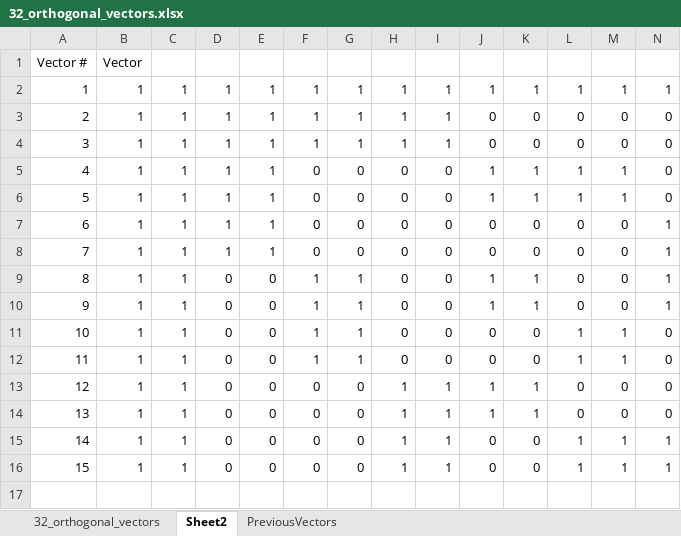
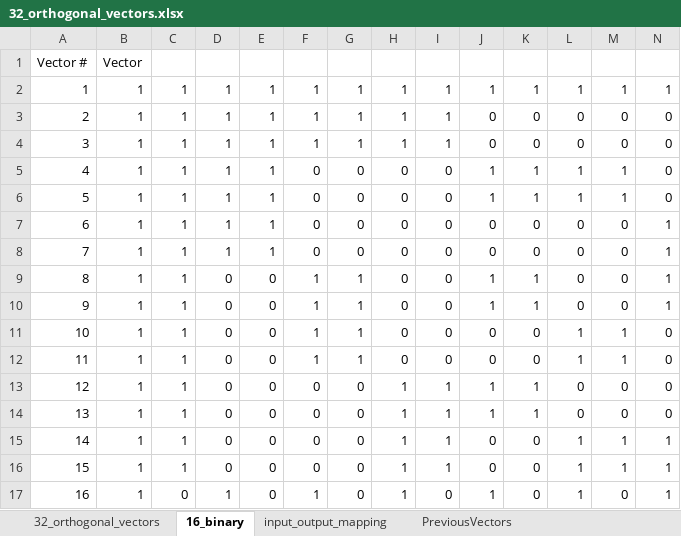
Before and after one commit to chris-weinberger/cogNeuro, an Excel workbook: 32/32_orthogonal_vectors.xlsx, sheet 16_binary, drawn as a sheet; only a part is shown; values as stored, in another font and other column widths than the file's, no borders; rows hold the shown columns only; the diff names each change by its address in the sheet, - before the commit and + after, or states it on an @@ line.

```diff
--- a/32/32_orthogonal_vectors.xlsx (sheet 16_binary)
+++ b/32/32_orthogonal_vectors.xlsx (sheet 16_binary)
-sheet tab: Sheet2
+sheet tab: 16_binary
+sheet tab: input_output_mapping
+row 17: 16 | 1 | 0 | 1 | 0 | 1 | 0 | 1 | 0 | 1 | 0 | 1 | 0 | 1
```
Also changed, not shown: 32/specific exemplars_new.xlsx, 4 other files.
